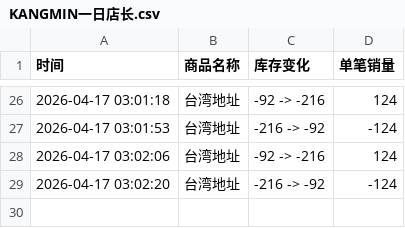
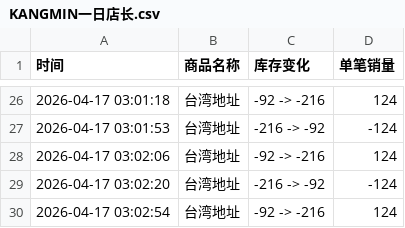
Before and after one commit to Juineii/kangmin_km0420, a CSV file: KANGMIN一日店长.csv, drawn as a sheet; only a part is shown, gaps mark what is left out.

Commit message:
自动更新数据 2026-04-17 03:02:55

```diff
--- a/KANGMIN一日店长.csv
+++ b/KANGMIN一日店长.csv
@@ -29 +29,2 @@
 2026-04-17 03:02:20,台湾地址,-216 -> -92,-124
+2026-04-17 03:02:54,台湾地址,-92 -> -216,124
```
